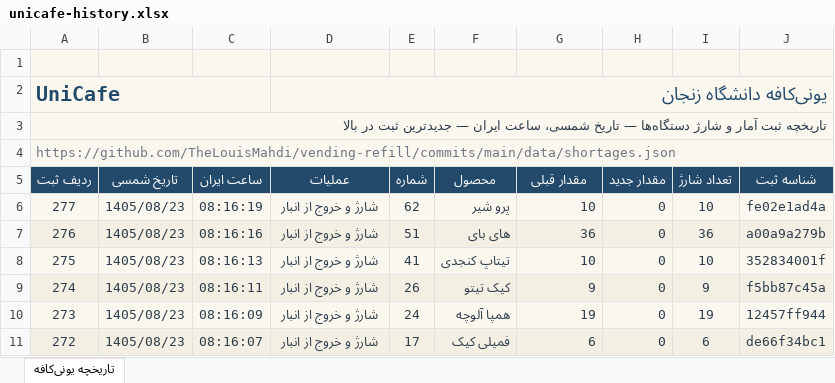
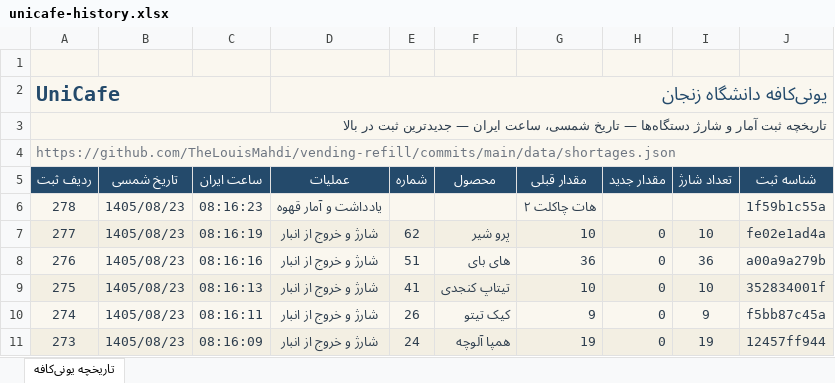
Before and after one commit to TheLouisMahdi/vending-refill, an Excel workbook: data/unicafe-history.xlsx, sheet تاریخچه یونی‌کافه, drawn as a sheet; only a part is shown; the shorter side is filled out with more unchanged rows; values as stored, in another font and other column widths than the file's, no borders; table styles not drawn; the diff names each change by its address in the sheet, - before the commit and + after, or states it on an @@ line.

```diff
--- a/data/unicafe-history.xlsx (sheet تاریخچه یونی‌کافه)
+++ b/data/unicafe-history.xlsx (sheet تاریخچه یونی‌کافه)
+row 6: 278 | 1405/08/23 | 08:16:23 | یادداشت و آمار قهوه |  |  | هات چاکلت ۲ |  |  | 1f59b1c55a
```
Also changed, not shown: 2 other files.
